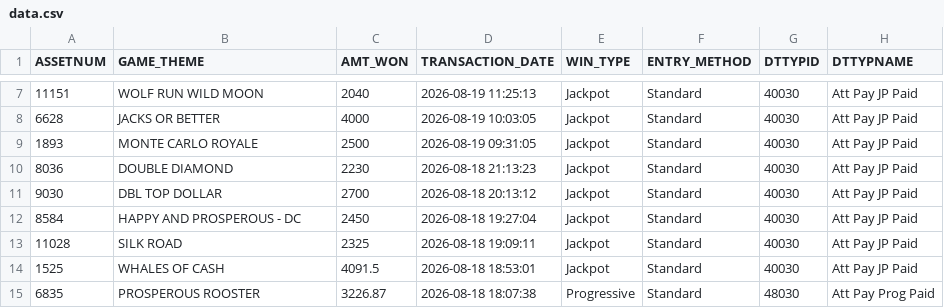
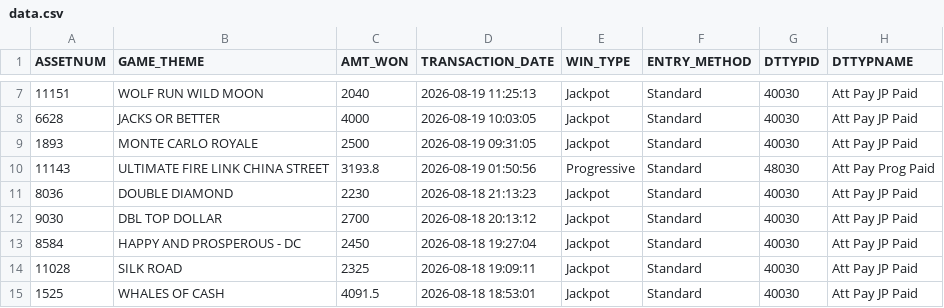
Before and after one commit to Winnercircle1/jackpot-board, a CSV file: data.csv, drawn as a sheet; only a part is shown, gaps mark what is left out; the shorter side is filled out with more unchanged rows; the diff names each change by its address in the sheet, - before the commit and + after, or states it on an @@ line.

Commit message:
Update jackpot data 2026-08-20T07:51:57.056Z

```diff
--- a/data.csv
+++ b/data.csv
+row 10: 11143 | ULTIMATE FIRE LINK CHINA STREET | 3193.8 | 2026-08-19 01:50:56 | Progressive | Standard | 48030 | Att Pay Prog Paid
```
